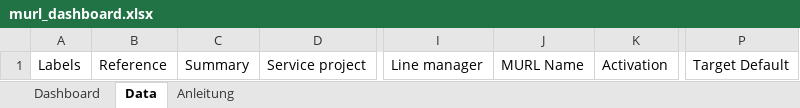
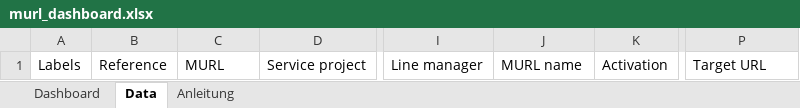
Before and after one commit to dallmi/MURL, an Excel workbook: Excel/murl_dashboard.xlsx, sheet Data, drawn as a sheet; only a part is shown, gaps mark what is left out; values as stored, in another font and other column widths than the file's, no borders; table styles not drawn; the diff names each change by its address in the sheet, - before the commit and + after, or states it on an @@ line.

```diff
--- a/Excel/murl_dashboard.xlsx (sheet Data)
+++ b/Excel/murl_dashboard.xlsx (sheet Data)
-C1: Summary
+C1: MURL
-J1: MURL Name
+J1: MURL name
-P1: Target Default
+P1: Target URL
```
Also changed, not shown: sheet Dashboard, formulas that keep their value.
